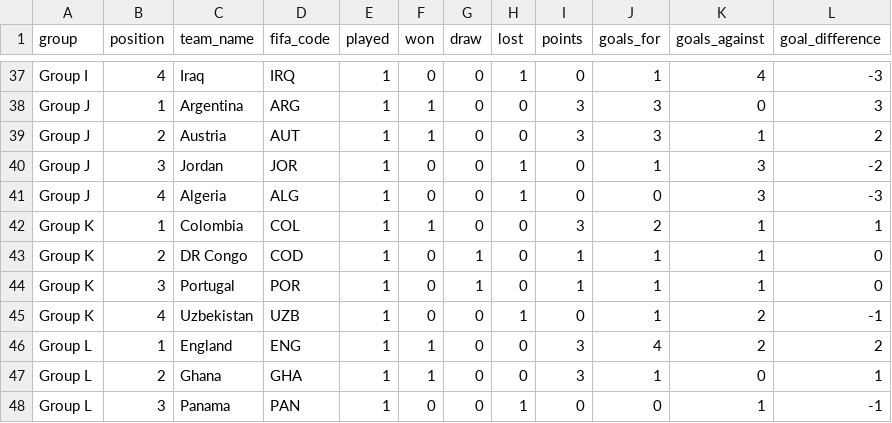
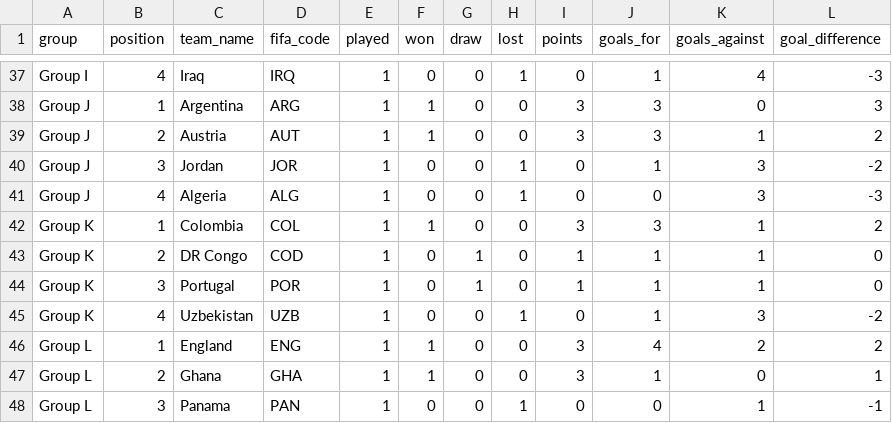
Before and after one commit to mickurt/Soccer2026, a CSV file: standings.csv, drawn as a sheet; only a part is shown, gaps mark what is left out.

```diff
--- a/standings.csv
+++ b/standings.csv
@@ -41,6 +41,6 @@ Group J,3,Jordan,JOR,1,0,0,1,0,1,3,-2
 Group J,4,Algeria,ALG,1,0,0,1,0,0,3,-3
-Group K,1,Colombia,COL,1,1,0,0,3,2,1,1
+Group K,1,Colombia,COL,1,1,0,0,3,3,1,2
 Group K,2,DR Congo,COD,1,0,1,0,1,1,1,0
 Group K,3,Portugal,POR,1,0,1,0,1,1,1,0
-Group K,4,Uzbekistan,UZB,1,0,0,1,0,1,2,-1
+Group K,4,Uzbekistan,UZB,1,0,0,1,0,1,3,-2
 Group L,1,England,ENG,1,1,0,0,3,4,2,2
```
Also changed, not shown: matches_update.csv.
